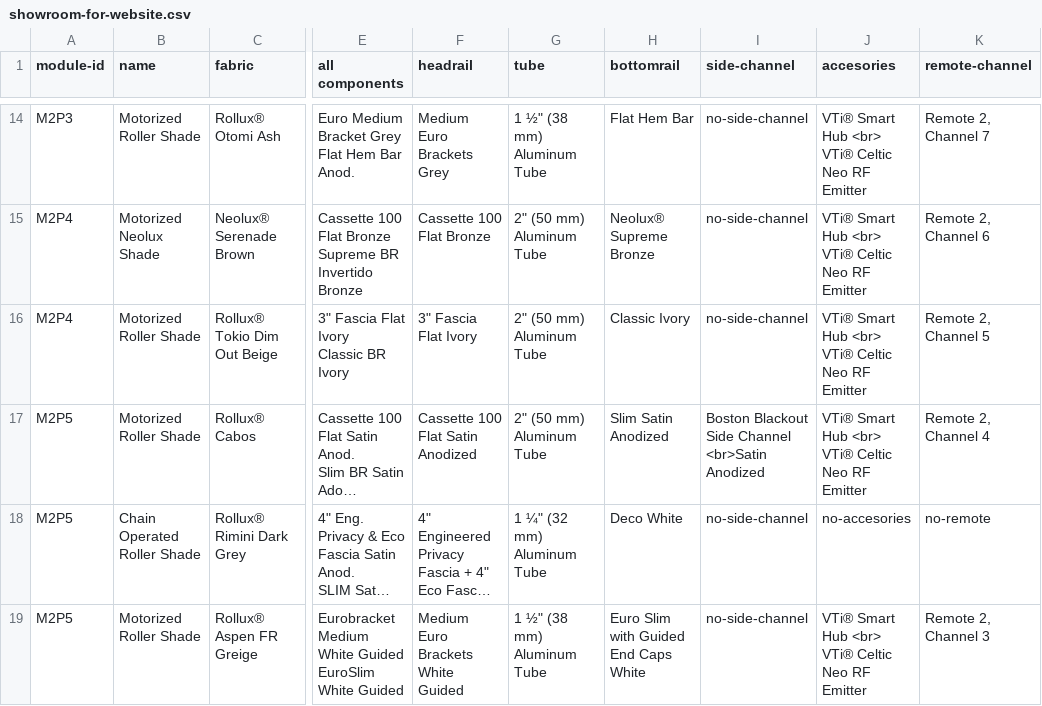
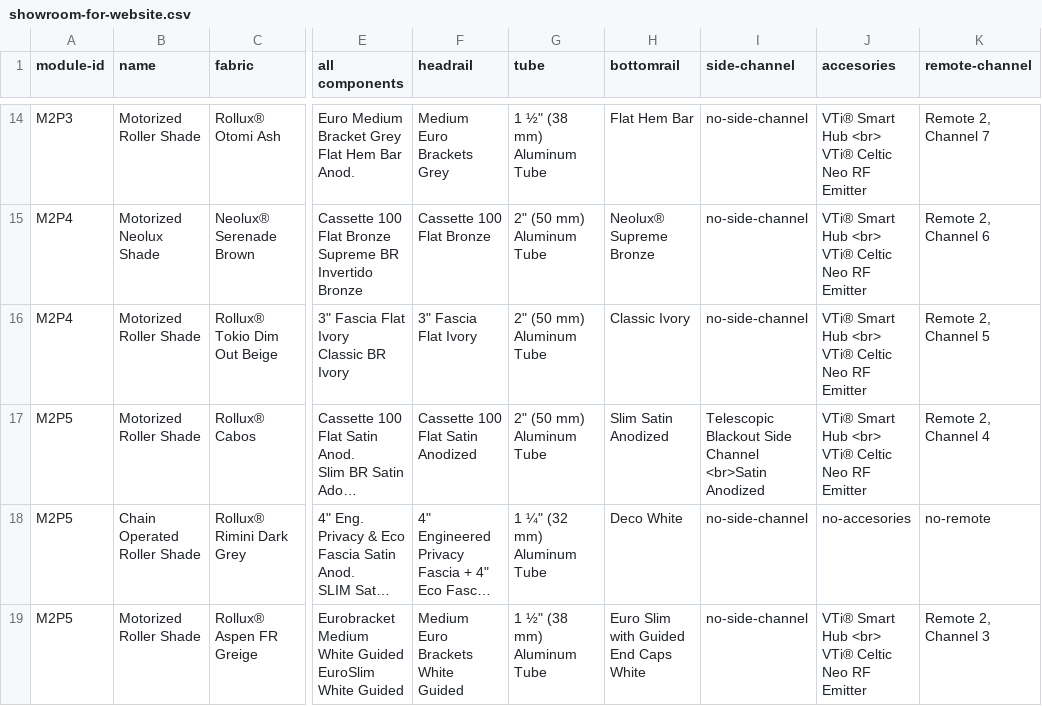
Before and after one commit to vertilux/showroom, a CSV file: _data/showroom-for-website.csv, drawn as a sheet; only a part is shown, gaps mark what is left out; long unchanged cells end in …; the diff names each change by its address in the sheet, - before the commit and + after, or states it on an @@ line.

Commit message:
updated module 2

```diff
--- a/_data/showroom-for-website.csv
+++ b/_data/showroom-for-website.csv
-I17 (side-channel): Boston Blackout Side…
+I17 (side-channel): Telescopic Blackout Side…
```
